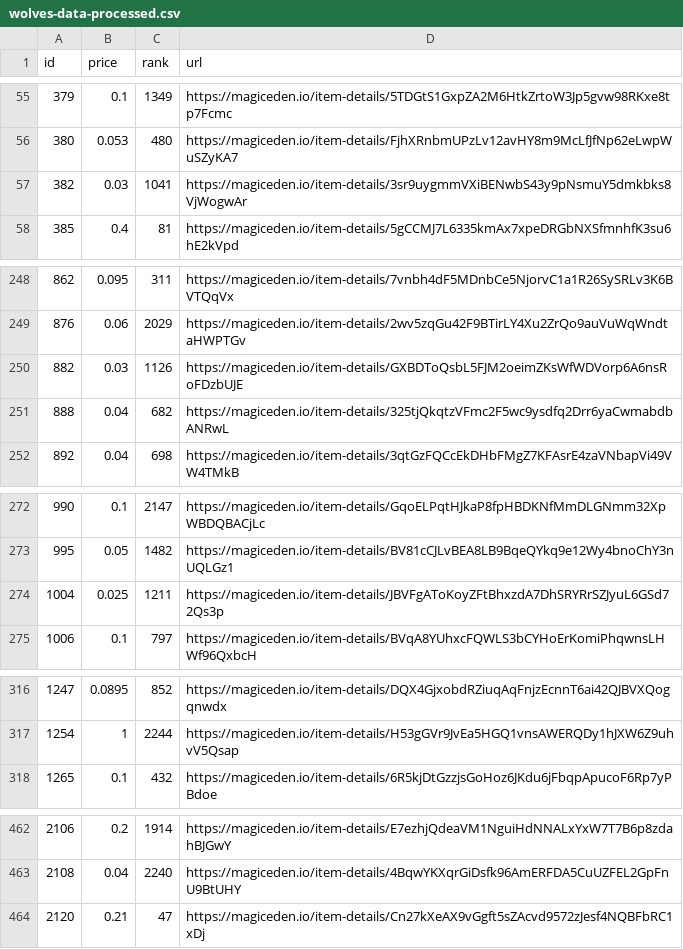
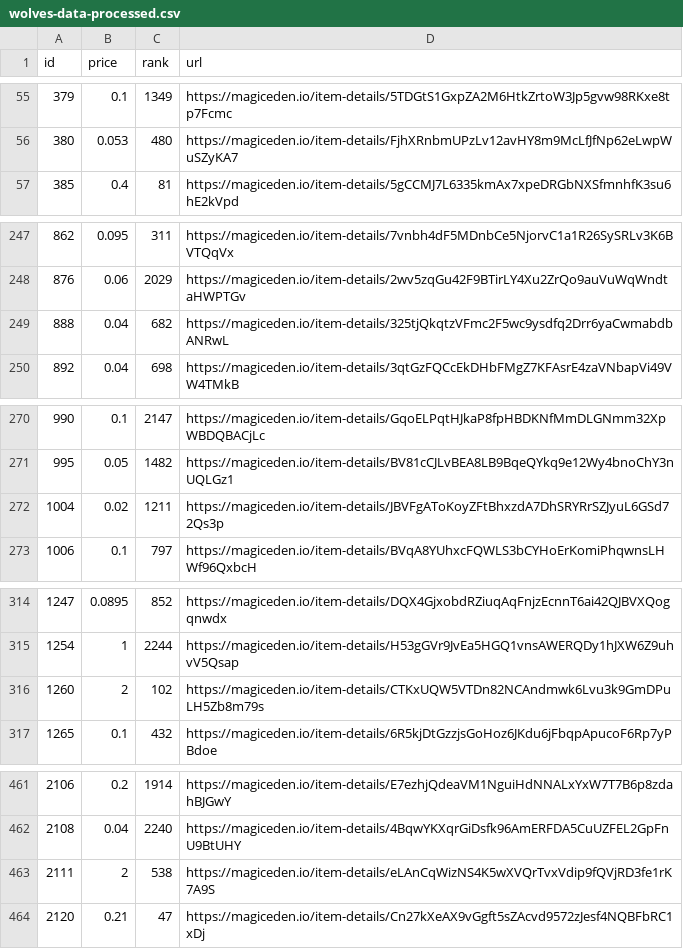
Before and after one commit to braposo/magiceden-wolves-monitor, a CSV file: wolves-data-processed.csv, drawn as a sheet; only a part is shown, gaps mark what is left out; the diff covers the shown part only.

Commit message:
Flat: latest data (2021-11-10T04:20:02.033Z) {   "date": "2021-11-10T04:20:02.033Z",   "files": [     {       "name": "wolves-data-processed.csv",       "deltaBytes": -7,       "source": "https://api-mainnet.magiceden.io/rpc/getListedNFTsByQuery?q=%7B%22%24match%22%3A%7B%22collectionSymbol%22%3A%22wolves_of_sol_street%22%7D%2C%22%24sort%22%3A%7B%22takerAmount%22%3A1%2C%22createdAt%22%3A-1%7D%7D"     },     {       "name": "wolves-data.json",       "deltaBytes": 12,       "source": "https://api-mainnet.magiceden.io/rpc/getListedNFTsByQuery?q=%7B%22%24match%22%3A%7B%22collectionSymbol%22%3A%22wolves_of_sol_street%22%7D%2C%22%24sort%22%3A%7B%22takerAmount%22%3A1%2C%22createdAt%22%3A-1%7D%7D"     }   ] }

```diff
--- a/wolves-data-processed.csv
+++ b/wolves-data-processed.csv
@@ -56,3 +56,2 @@ id,price,rank,url
 380,0.053,480,https://magiceden.io/item-details/FjhXRnbmUPzLv12avHY8m9McLfJfNp62eLwpWuSZyKA7
-382,0.03,1041,https://magiceden.io/item-details/3sr9uygmmVXiBENwbS43y9pNsmuY5dmkbks8VjWogwAr
 385,0.4,81,https://magiceden.io/item-details/5gCCMJ7L6335kmAx7xpeDRGbNXSfmnhfK3su6hE2kVpd
@@ -249,3 +248,2 @@ id,price,rank,url
 876,0.06,2029,https://magiceden.io/item-details/2wv5zqGu42F9BTirLY4Xu2ZrQo9auVuWqWndtaHWPTGv
-882,0.03,1126,https://magiceden.io/item-details/GXBDToQsbL5FJM2oeimZKsWfWDVorp6A6nsRoFDzbUJE
 888,0.04,682,https://magiceden.io/item-details/325tjQkqtzVFmc2F5wc9ysdfq2Drr6yaCwmabdbANRwL
@@ -273,3 +271,3 @@ id,price,rank,url
 995,0.05,1482,https://magiceden.io/item-details/BV81cCJLvBEA8LB9BqeQYkq9e12Wy4bnoChY3nUQLGz1
-1004,0.025,1211,https://magiceden.io/item-details/JBVFgAToKoyZFtBhxzdA7DhSRYRrSZJyuL6GSd72Qs3p
+1004,0.02,1211,https://magiceden.io/item-details/JBVFgAToKoyZFtBhxzdA7DhSRYRrSZJyuL6GSd72Qs3p
 1006,0.1,797,https://magiceden.io/item-details/BVqA8YUhxcFQWLS3bCYHoErKomiPhqwnsLHWf96QxbcH
@@ -317,2 +315,3 @@ id,price,rank,url
 1254,1,2244,https://magiceden.io/item-details/H53gGVr9JvEa5HGQ1vnsAWERQDy1hJXW6Z9uhvV5Qsap
+1260,2,102,https://magiceden.io/item-details/CTKxUQW5VTDn82NCAndmwk6Lvu3k9GmDPuLH5Zb8m79s
 1265,0.1,432,https://magiceden.io/item-details/6R5kjDtGzzjsGoHoz6JKdu6jFbqpApucoF6Rp7yPBdoe
@@ -463,2 +462,3 @@ id,price,rank,url
 2108,0.04,2240,https://magiceden.io/item-details/4BqwYKXqrGiDsfk96AmERFDA5CuUZFEL2GpFnU9BtUHY
+2111,2,538,https://magiceden.io/item-details/eLAnCqWizNS4K5wXVQrTvxVdip9fQVjRD3fe1rK7A9S
 2120,0.21,47,https://magiceden.io/item-details/Cn27kXeAX9vGgft5sZAcvd9572zJesf4NQBFbRC1xDj
```
Also changed, not shown: 2 edited cells elsewhere in this file, 1 other file.
